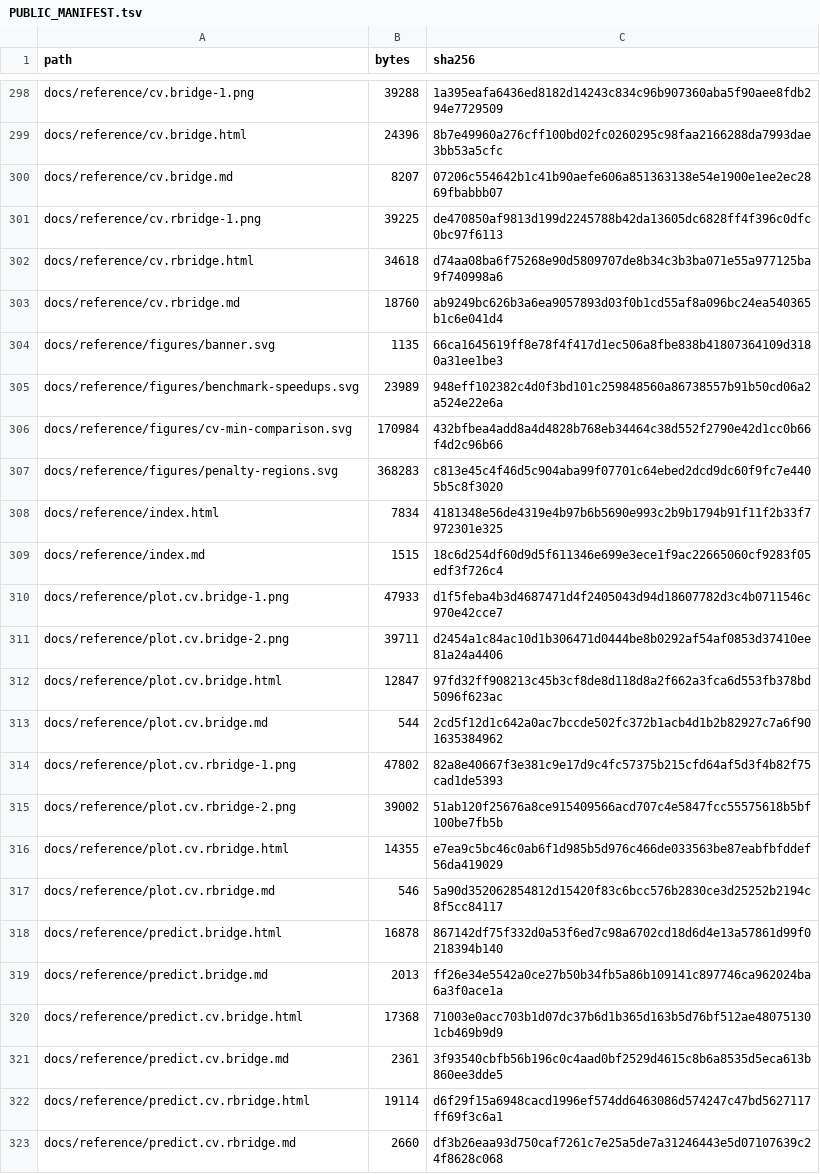
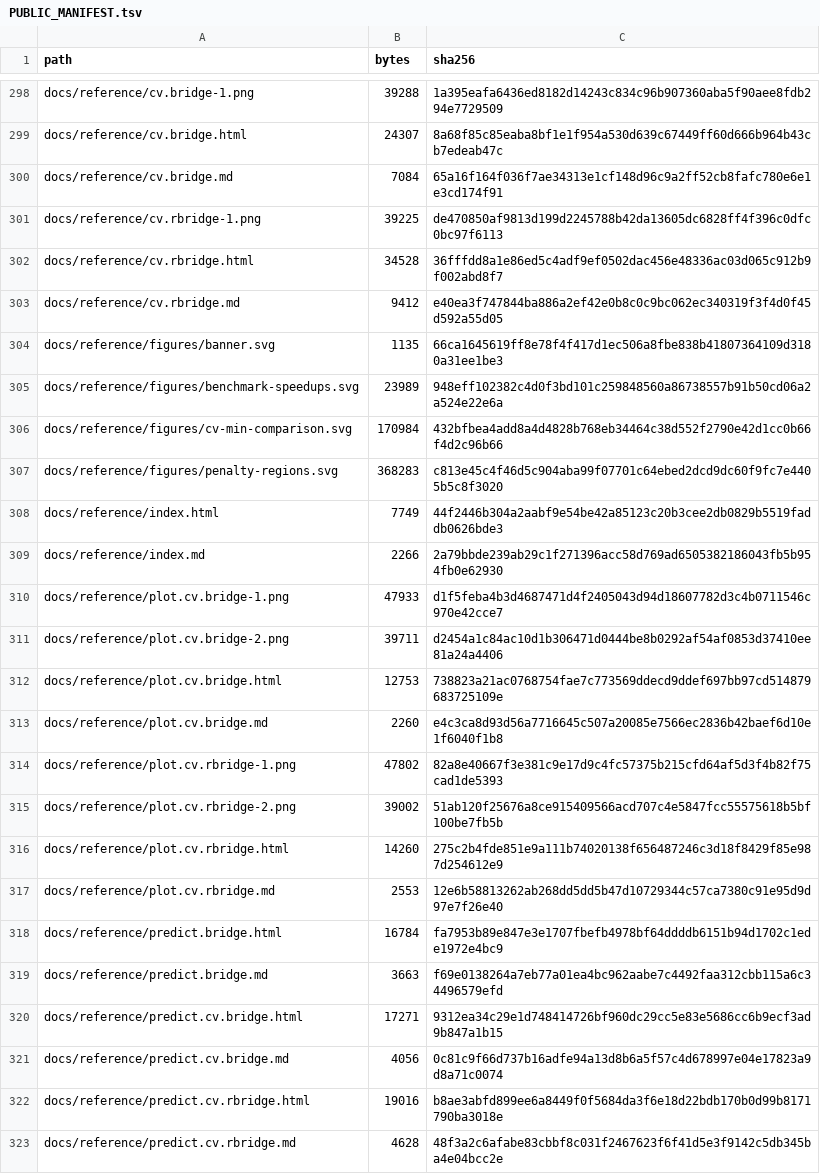
Before and after one commit to byuzbasi/rbridge, a TSV file: PUBLIC_MANIFEST.tsv, drawn as a sheet; only a part is shown, gaps mark what is left out; the diff covers the shown part only; the diff names each change by its address in the sheet, - before the commit and + after, or states it on an @@ line.

```diff
--- a/PUBLIC_MANIFEST.tsv
+++ b/PUBLIC_MANIFEST.tsv
-B299 (bytes): 24396
+B299 (bytes): 24307
-C299 (sha256): 8b7e49960a276cff100bd02fc0260295c98faa2166288da7993dae3bb53a5cfc
+C299 (sha256): 8a68f85c85eaba8bf1e1f954a530d639c67449ff60d666b964b43cb7edeab47c
-B300 (bytes): 8207
+B300 (bytes): 7084
-C300 (sha256): 07206c554642b1c41b90aefe606a851363138e54e1900e1ee2ec2869fbabbb07
+C300 (sha256): 65a16f164f036f7ae34313e1cf148d96c9a2ff52cb8fafc780e6e1e3cd174f91
-B302 (bytes): 34618
+B302 (bytes): 34528
-C302 (sha256): d74aa08ba6f75268e90d5809707de8b34c3b3ba071e55a977125ba9f740998a6
+C302 (sha256): 36fffdd8a1e86ed5c4adf9ef0502dac456e48336ac03d065c912b9f002abd8f7
-B303 (bytes): 18760
+B303 (bytes): 9412
-C303 (sha256): ab9249bc626b3a6ea9057893d03f0b1cd55af8a096bc24ea540365b1c6e041d4
+C303 (sha256): e40ea3f747844ba886a2ef42e0b8c0c9bc062ec340319f3f4d0f45d592a55d05
-B308 (bytes): 7834
+B308 (bytes): 7749
-C308 (sha256): 4181348e56de4319e4b97b6b5690e993c2b9b1794b91f11f2b33f7972301e325
+C308 (sha256): 44f2446b304a2aabf9e54be42a85123c20b3cee2db0829b5519faddb0626bde3
-B309 (bytes): 1515
+B309 (bytes): 2266
-C309 (sha256): 18c6d254df60d9d5f611346e699e3ece1f9ac22665060cf9283f05edf3f726c4
+C309 (sha256): 2a79bbde239ab29c1f271396acc58d769ad6505382186043fb5b954fb0e62930
-B312 (bytes): 12847
+B312 (bytes): 12753
-C312 (sha256): 97fd32ff908213c45b3cf8de8d118d8a2f662a3fca6d553fb378bd5096f623ac
+C312 (sha256): 738823a21ac0768754fae7c773569ddecd9ddef697bb97cd514879683725109e
-B313 (bytes): 544
+B313 (bytes): 2260
-C313 (sha256): 2cd5f12d1c642a0ac7bccde502fc372b1acb4d1b2b82927c7a6f901635384962
+C313 (sha256): e4c3ca8d93d56a7716645c507a20085e7566ec2836b42baef6d10e1f6040f1b8
-B316 (bytes): 14355
+B316 (bytes): 14260
-C316 (sha256): e7ea9c5bc46c0ab6f1d985b5d976c466de033563be87eabfbfddef56da419029
+C316 (sha256): 275c2b4fde851e9a111b74020138f656487246c3d18f8429f85e987d254612e9
-B317 (bytes): 546
+B317 (bytes): 2553
-C317 (sha256): 5a90d352062854812d15420f83c6bcc576b2830ce3d25252b2194c8f5cc84117
+C317 (sha256): 12e6b58813262ab268dd5dd5b47d10729344c57ca7380c91e95d9d97e7f26e40
-B318 (bytes): 16878
+B318 (bytes): 16784
-C318 (sha256): 867142df75f332d0a53f6ed7c98a6702cd18d6d4e13a57861d99f0218394b140
+C318 (sha256): fa7953b89e847e3e1707fbefb4978bf64ddddb6151b94d1702c1ede1972e4bc9
-B319 (bytes): 2013
+B319 (bytes): 3663
-C319 (sha256): ff26e34e5542a0ce27b50b34fb5a86b109141c897746ca962024ba6a3f0ace1a
+C319 (sha256): f69e0138264a7eb77a01ea4bc962aabe7c4492faa312cbb115a6c34496579efd
-B320 (bytes): 17368
+B320 (bytes): 17271
-C320 (sha256): 71003e0acc703b1d07dc37b6d1b365d163b5d76bf512ae480751301cb469b9d9
+C320 (sha256): 9312ea34c29e1d748414726bf960dc29cc5e83e5686cc6b9ecf3ad9b847a1b15
-B321 (bytes): 2361
+B321 (bytes): 4056
-C321 (sha256): 3f93540cbfb56b196c0c4aad0bf2529d4615c8b6a8535d5eca613b860ee3dde5
+C321 (sha256): 0c81c9f66d737b16adfe94a13d8b6a5f57c4d678997e04e17823a9d8a71c0074
-B322 (bytes): 19114
+B322 (bytes): 19016
-C322 (sha256): d6f29f15a6948cacd1996ef574dd6463086d574247c47bd5627117ff69f3c6a1
+C322 (sha256): b8ae3abfd899ee6a8449f0f5684da3f6e18d22bdb170b0d99b8171790ba3018e
-B323 (bytes): 2660
+B323 (bytes): 4628
-C323 (sha256): df3b26eaa93d750caf7261c7e25a5de7a31246443e5d07107639c24f8628c068
+C323 (sha256): 48f3a2c6afabe83cbbf8c031f2467623f6f41d5e3f9142c5db345ba4e04bcc2e
```
Also changed, not shown: 1 added row and 80 edited cells elsewhere in this file, 58 other files.
